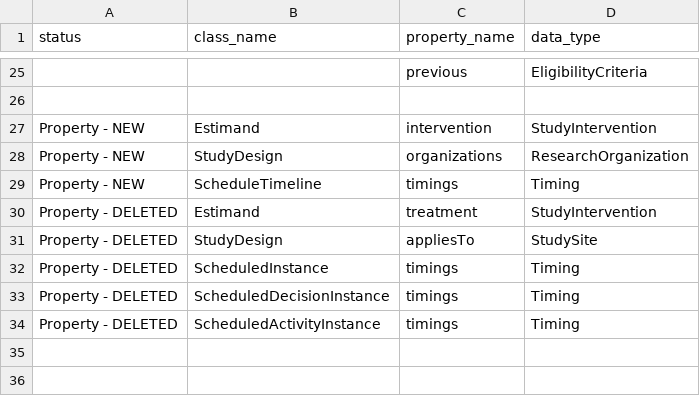
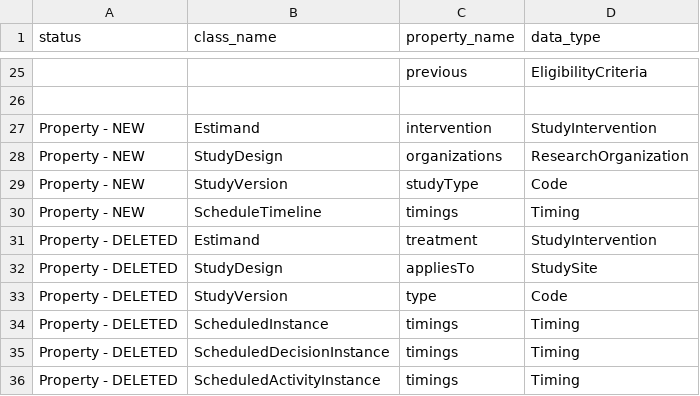
Before and after one commit to cdisc-org/DDF-RA, a CSV file: Deliverables/UML/UML_DELTA_2-7-1_2-9-0.csv, drawn as a sheet; only a part is shown, gaps mark what is left out.

```diff
--- a/Deliverables/UML/UML_DELTA_2-7-1_2-9-0.csv
+++ b/Deliverables/UML/UML_DELTA_2-7-1_2-9-0.csv
@@ -28,2 +28,3 @@ Property - NEW,Estimand,intervention,StudyIntervention
 Property - NEW,StudyDesign,organizations,ResearchOrganization
+Property - NEW,StudyVersion,studyType,Code
 Property - NEW,ScheduleTimeline,timings,Timing
@@ -31,2 +32,3 @@ Property - DELETED,Estimand,treatment,StudyIntervention
 Property - DELETED,StudyDesign,appliesTo,StudySite
+Property - DELETED,StudyVersion,type,Code
 Property - DELETED,ScheduledInstance,timings,Timing
```
Also changed, not shown: Deliverables/UML/alignment.csv, 2 other files.
